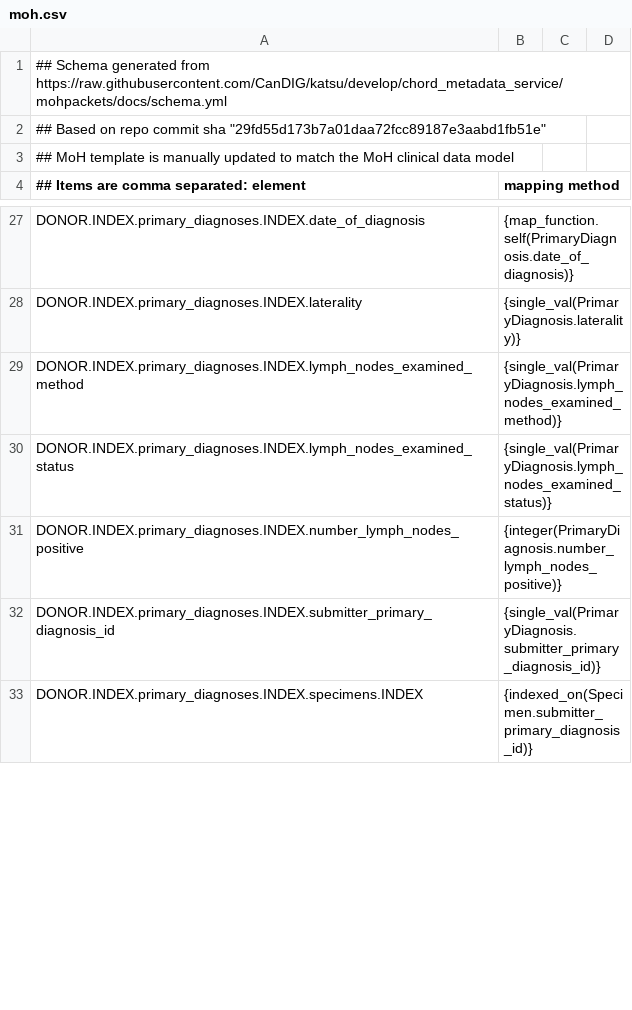
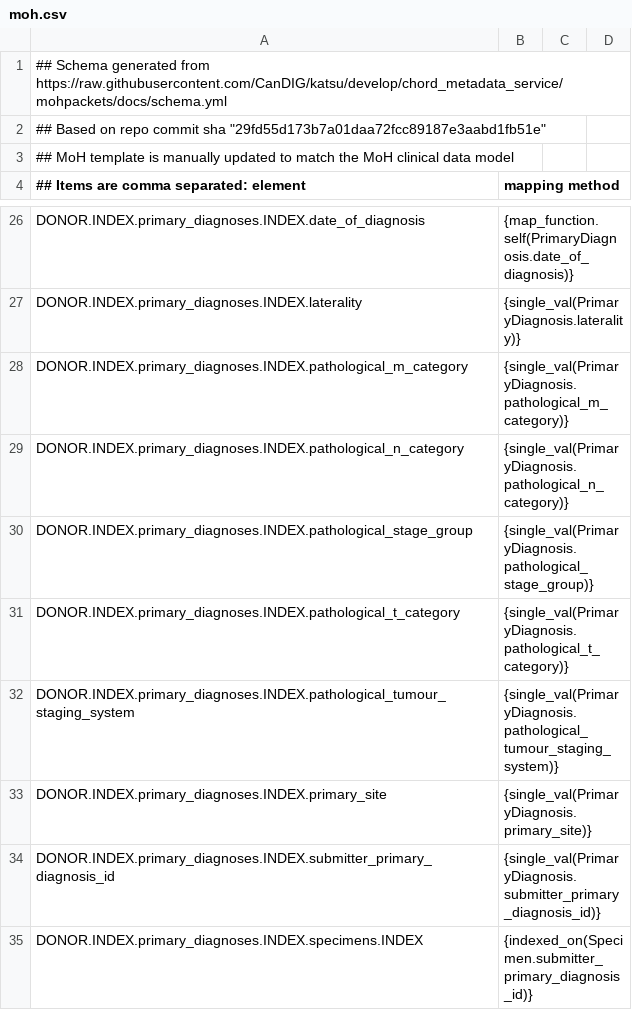
Before and after one commit to CanDIG/mohccn-synthetic-data, a CSV file: small_dataset_csv/moh.csv, drawn as a sheet; only a part is shown, gaps mark what is left out; the diff covers the shown part only.

```diff
--- a/small_dataset_csv/moh.csv
+++ b/small_dataset_csv/moh.csv
@@ -28,5 +27,8 @@ DONOR.INDEX.primary_diagnoses.INDEX.date_of_diagnosis, {map_function.self(Primar
 DONOR.INDEX.primary_diagnoses.INDEX.laterality, {single_val(PrimaryDiagnosis.laterality)}
-DONOR.INDEX.primary_diagnoses.INDEX.lymph_nodes_examined_method, {single_val(PrimaryDiagnosis.lymph_nodes_examined_method)}
-DONOR.INDEX.primary_diagnoses.INDEX.lymph_nodes_examined_status, {single_val(PrimaryDiagnosis.lymph_nodes_examined_status)}
-DONOR.INDEX.primary_diagnoses.INDEX.number_lymph_nodes_positive, {integer(PrimaryDiagnosis.number_lymph_nodes_positive)}
+DONOR.INDEX.primary_diagnoses.INDEX.pathological_m_category, {single_val(PrimaryDiagnosis.pathological_m_category)}
+DONOR.INDEX.primary_diagnoses.INDEX.pathological_n_category, {single_val(PrimaryDiagnosis.pathological_n_category)}
+DONOR.INDEX.primary_diagnoses.INDEX.pathological_stage_group, {single_val(PrimaryDiagnosis.pathological_stage_group)}
+DONOR.INDEX.primary_diagnoses.INDEX.pathological_t_category, {single_val(PrimaryDiagnosis.pathological_t_category)}
+DONOR.INDEX.primary_diagnoses.INDEX.pathological_tumour_staging_system, {single_val(PrimaryDiagnosis.pathological_tumour_staging_system)}
+DONOR.INDEX.primary_diagnoses.INDEX.primary_site, {single_val(PrimaryDiagnosis.primary_site)}
 DONOR.INDEX.primary_diagnoses.INDEX.submitter_primary_diagnosis_id, {single_val(PrimaryDiagnosis.submitter_primary_diagnosis_id)}
```
Also changed, not shown: 15 added rows, 48 removed rows and 3 edited cells elsewhere in this file, small_dataset_csv/raw_data/Biomarker.csv, small_dataset_csv/raw_data/Comorbidity.csv, 18 other files.
